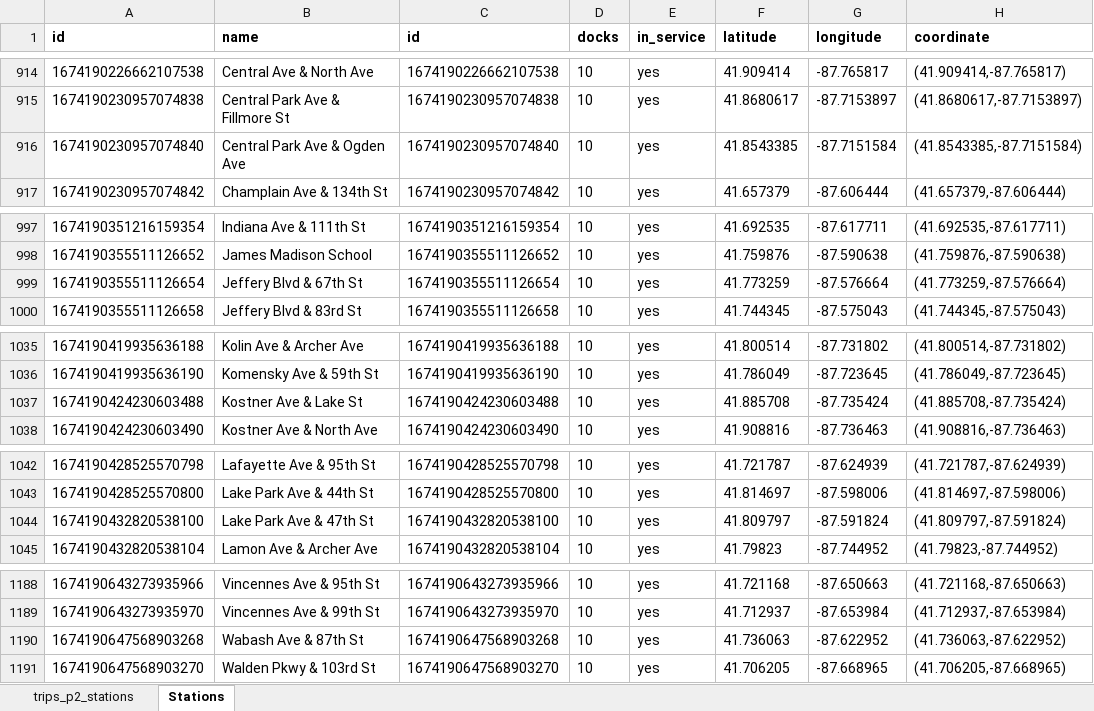
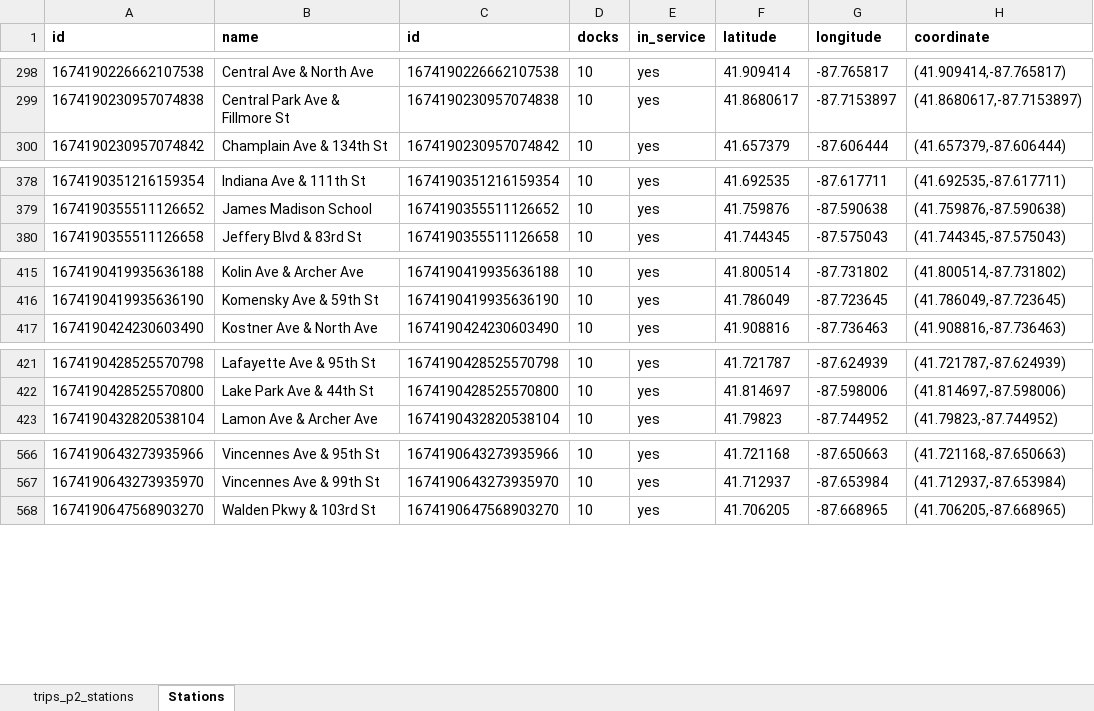
Before and after one commit to ca-ros/divvy-bikeshare, an Excel workbook: csv files/stations/trips_p2_stations.xlsx, sheet Stations, drawn as a sheet; only a part is shown, gaps mark what is left out; values as stored, in another font and other column widths than the file's, no borders; conditional formats not drawn; removed rows and columns are numbered as before the commit, all else as after; the diff covers the shown part only; the diff names each change by its address in the sheet, - before the commit and + after, or states it on an @@ line.

```diff
--- a/csv files/stations/trips_p2_stations.xlsx (sheet Stations)
+++ b/csv files/stations/trips_p2_stations.xlsx (sheet Stations)
-row 916: 1674190230957074840 | Central Park Ave & Ogden Ave | 1674190230957074840 | 10 | yes | 41.8543385 | -87.7151584 | (41.8543385,-87.7151584)
-row 999: 1674190355511126654 | Jeffery Blvd & 67th St | 1674190355511126654 | 10 | yes | 41.773259 | -87.576664 | (41.773259,-87.576664)
-row 1037: 1674190424230603488 | Kostner Ave & Lake St | 1674190424230603488 | 10 | yes | 41.885708 | -87.735424 | (41.885708,-87.735424)
-row 1044: 1674190432820538100 | Lake Park Ave & 47th St | 1674190432820538100 | 10 | yes | 41.809797 | -87.591824 | (41.809797,-87.591824)
-row 1190: 1674190647568903268 | Wabash Ave & 87th St | 1674190647568903268 | 10 | yes | 41.736063 | -87.622952 | (41.736063,-87.622952)
```
Also changed, not shown: 16 removed rows and 635 moved rows elsewhere in this sheet, sheet trips_p2_stations, formulas that keep their value, hidden cells, csv files/stations/missing_stations.xlsx, csv files/stations/trips_p1_stations.xlsx, 16 other files.
